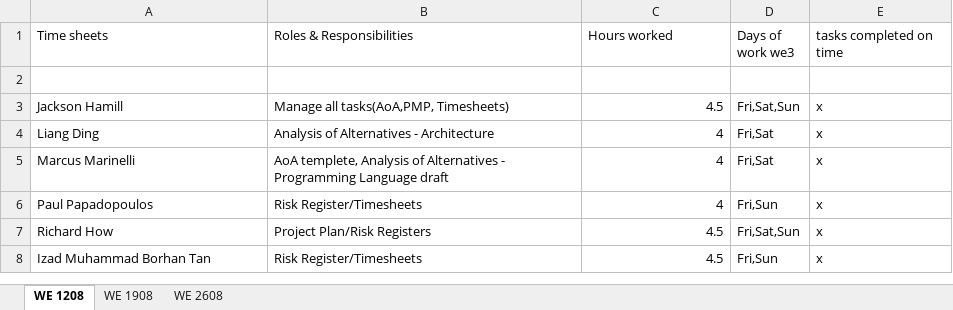
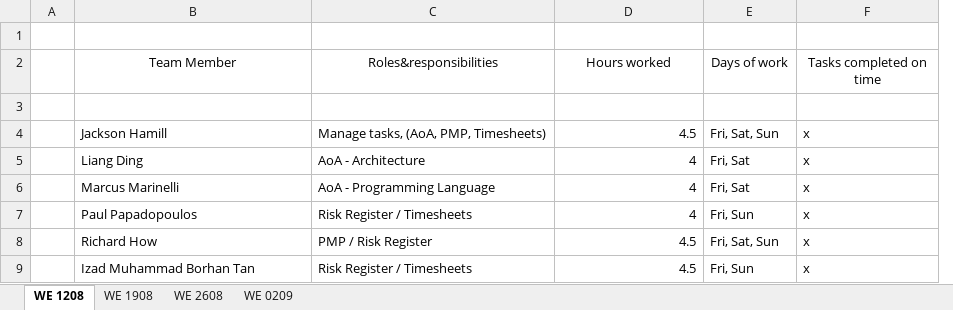
Before and after one commit to ldin0001/scrum, an Excel workbook: Time Logs.xlsx, sheet WE 1208, drawn as a sheet; values as stored, in another font and other column widths than the file's, no borders; charts and pictures not drawn; removed rows and columns are numbered as before the commit, all else as after; the diff names each change by its address in the sheet, - before the commit and + after, or states it on an @@ line.

```diff
--- a/Time Logs.xlsx (sheet WE 1208)
+++ b/Time Logs.xlsx (sheet WE 1208)
+sheet tab: WE 0209
+column A, empty
-column B (Roles & Responsibilities), rows 3-8: Manage all tasks(AoA,PMP, Timesheets) | Analysis of Alternatives - Architecture | AoA templete, Analysis of Alternatives - Programming Language draft | Risk Register/Timesheets | Project Plan/Risk Registers | Risk Register/Timesheets
+column C (Roles&responsibilities), rows 4-9: Manage tasks, (AoA, PMP, Timesheets) | AoA - Architecture | AoA - Programming Language | Risk Register / Timesheets | PMP / Risk Register | Risk Register / Timesheets
-column D (Days of work we3), rows 3-8: Fri,Sat,Sun | Fri,Sat | Fri,Sat | Fri,Sun | Fri,Sat,Sun | Fri,Sun
+column E (Days of work), rows 4-9: Fri, Sat, Sun | Fri, Sat | Fri, Sat | Fri, Sun | Fri, Sat, Sun | Fri, Sun
+row 1: (empty)
-B2: Time sheets
+B2: Team Member
-B2 alignment: left
+B2 alignment: center
-D2 alignment: left
+D2 alignment: center
-F2: tasks completed on time
+F2: Tasks completed on time
-F2 alignment: left
+F2 alignment: center
```
Also changed, not shown: sheet WE 1908, sheet WE 2608, charts or pictures.
